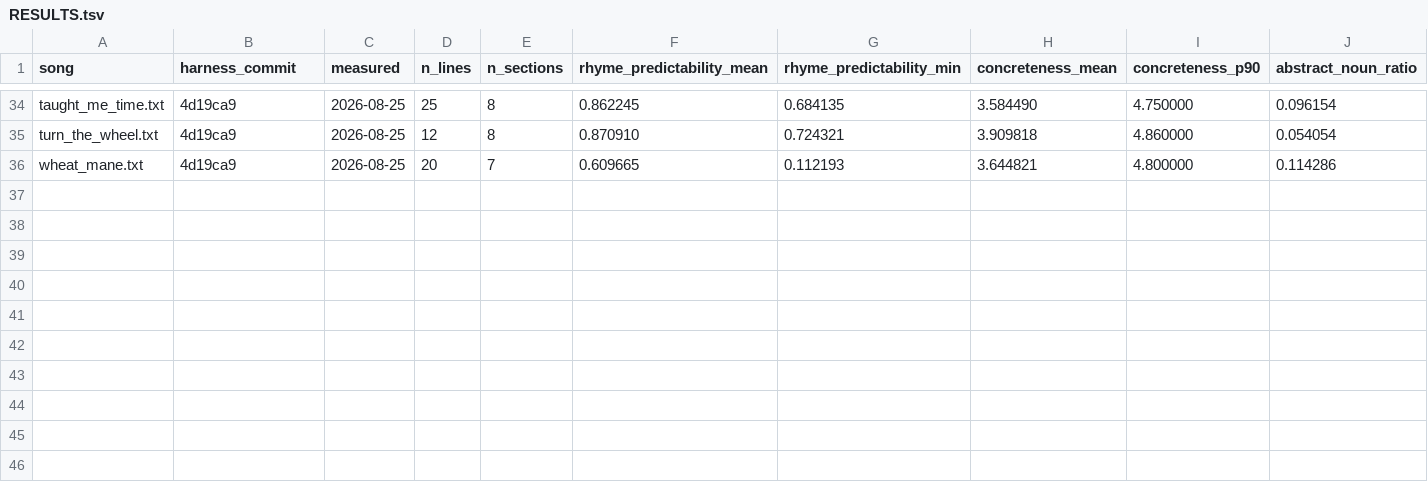
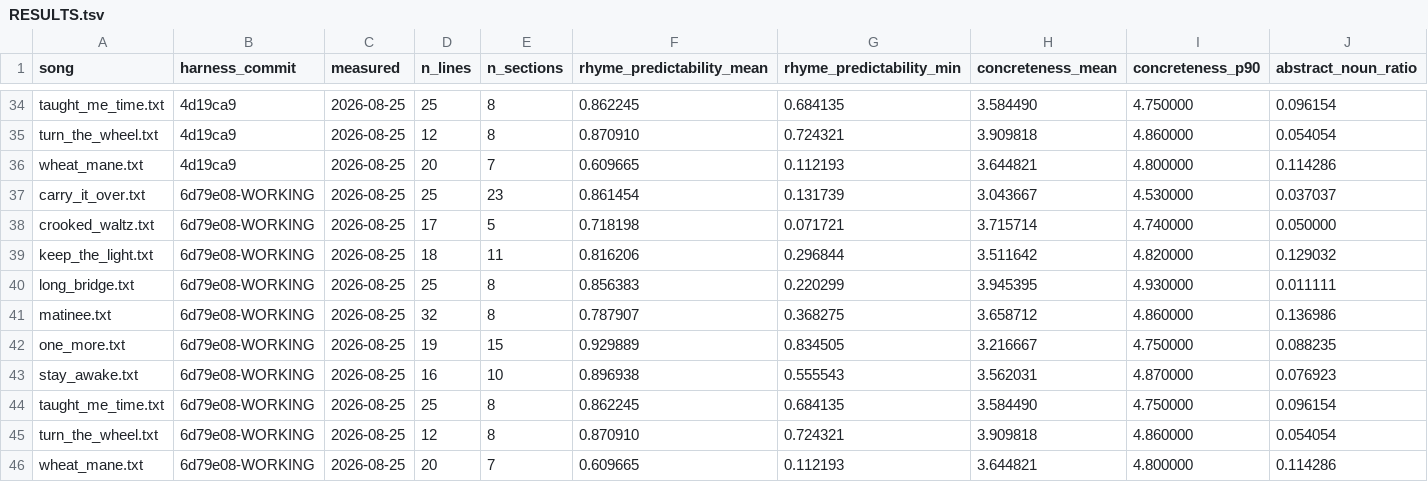
Before and after one commit to WeningerII/CodexMusica, a TSV file: lyric-harness/songs/RESULTS.tsv, drawn as a sheet; only a part is shown, gaps mark what is left out; rows hold the shown columns only; the diff names each change by its address in the sheet, - before the commit and + after, or states it on an @@ line.

```diff
--- a/lyric-harness/songs/RESULTS.tsv
+++ b/lyric-harness/songs/RESULTS.tsv
+row 37: carry_it_over.txt | 6d79e08-WORKING | 2026-08-25 | 25 | 23 | 0.861454 | 0.131739 | 3.043667 | 4.530000 | 0.037037
+row 38: crooked_waltz.txt | 6d79e08-WORKING | 2026-08-25 | 17 | 5 | 0.718198 | 0.071721 | 3.715714 | 4.740000 | 0.050000
+row 39: keep_the_light.txt | 6d79e08-WORKING | 2026-08-25 | 18 | 11 | 0.816206 | 0.296844 | 3.511642 | 4.820000 | 0.129032
+row 40: long_bridge.txt | 6d79e08-WORKING | 2026-08-25 | 25 | 8 | 0.856383 | 0.220299 | 3.945395 | 4.930000 | 0.011111
+row 41: matinee.txt | 6d79e08-WORKING | 2026-08-25 | 32 | 8 | 0.787907 | 0.368275 | 3.658712 | 4.860000 | 0.136986
+row 42: one_more.txt | 6d79e08-WORKING | 2026-08-25 | 19 | 15 | 0.929889 | 0.834505 | 3.216667 | 4.750000 | 0.088235
+row 43: stay_awake.txt | 6d79e08-WORKING | 2026-08-25 | 16 | 10 | 0.896938 | 0.555543 | 3.562031 | 4.870000 | 0.076923
+row 44: taught_me_time.txt | 6d79e08-WORKING | 2026-08-25 | 25 | 8 | 0.862245 | 0.684135 | 3.584490 | 4.750000 | 0.096154
+row 45: turn_the_wheel.txt | 6d79e08-WORKING | 2026-08-25 | 12 | 8 | 0.870910 | 0.724321 | 3.909818 | 4.860000 | 0.054054
+row 46: wheat_mane.txt | 6d79e08-WORKING | 2026-08-25 | 20 | 7 | 0.609665 | 0.112193 | 3.644821 | 4.800000 | 0.114286
```
Also changed, not shown: 5 other files.
